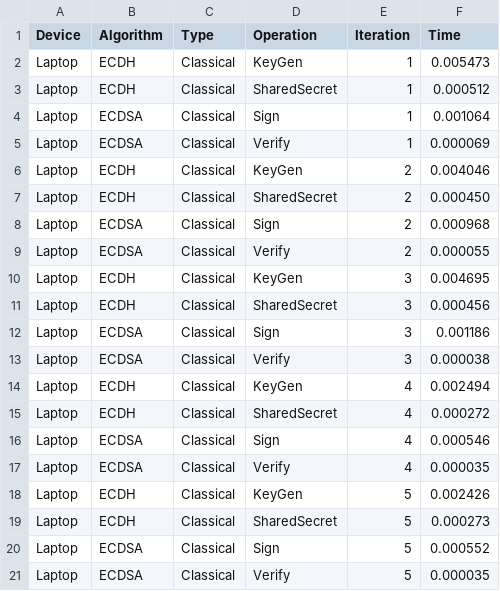
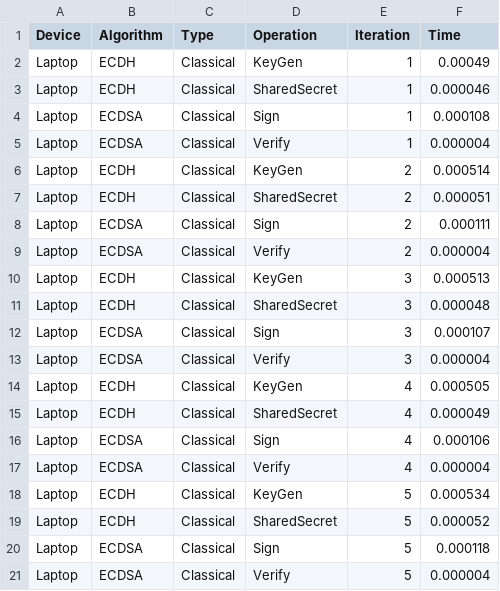
Before and after one commit to InedibleSpam/PQC-on-Raspberry-Pi, a CSV file: classical_Laptop_5.csv, drawn as a sheet.

```diff
--- a/classical_Laptop_5.csv
+++ b/classical_Laptop_5.csv
@@ -1,21 +1,21 @@
 Device,Algorithm,Type,Operation,Iteration,Time
-Laptop,ECDH,Classical,KeyGen,1,0.005473
-Laptop,ECDH,Classical,SharedSecret,1,0.000512
-Laptop,ECDSA,Classical,Sign,1,0.001064
-Laptop,ECDSA,Classical,Verify,1,0.000069
-Laptop,ECDH,Classical,KeyGen,2,0.004046
-Laptop,ECDH,Classical,SharedSecret,2,0.000450
-Laptop,ECDSA,Classical,Sign,2,0.000968
-Laptop,ECDSA,Classical,Verify,2,0.000055
-Laptop,ECDH,Classical,KeyGen,3,0.004695
-Laptop,ECDH,Classical,SharedSecret,3,0.000456
-Laptop,ECDSA,Classical,Sign,3,0.001186
-Laptop,ECDSA,Classical,Verify,3,0.000038
-Laptop,ECDH,Classical,KeyGen,4,0.002494
-Laptop,ECDH,Classical,SharedSecret,4,0.000272
-Laptop,ECDSA,Classical,Sign,4,0.000546
-Laptop,ECDSA,Classical,Verify,4,0.000035
-Laptop,ECDH,Classical,KeyGen,5,0.002426
-Laptop,ECDH,Classical,SharedSecret,5,0.000273
-Laptop,ECDSA,Classical,Sign,5,0.000552
-Laptop,ECDSA,Classical,Verify,5,0.000035
+Laptop,ECDH,Classical,KeyGen,1,0.00049
+Laptop,ECDH,Classical,SharedSecret,1,0.000046
+Laptop,ECDSA,Classical,Sign,1,0.000108
+Laptop,ECDSA,Classical,Verify,1,0.000004
+Laptop,ECDH,Classical,KeyGen,2,0.000514
+Laptop,ECDH,Classical,SharedSecret,2,0.000051
+Laptop,ECDSA,Classical,Sign,2,0.000111
+Laptop,ECDSA,Classical,Verify,2,0.000004
+Laptop,ECDH,Classical,KeyGen,3,0.000513
+Laptop,ECDH,Classical,SharedSecret,3,0.000048
+Laptop,ECDSA,Classical,Sign,3,0.000107
+Laptop,ECDSA,Classical,Verify,3,0.000004
+Laptop,ECDH,Classical,KeyGen,4,0.000505
+Laptop,ECDH,Classical,SharedSecret,4,0.000049
+Laptop,ECDSA,Classical,Sign,4,0.000106
+Laptop,ECDSA,Classical,Verify,4,0.000004
+Laptop,ECDH,Classical,KeyGen,5,0.000534
+Laptop,ECDH,Classical,SharedSecret,5,0.000052
+Laptop,ECDSA,Classical,Sign,5,0.000118
+Laptop,ECDSA,Classical,Verify,5,0.000004
```
Also changed, not shown: 15 other files.
